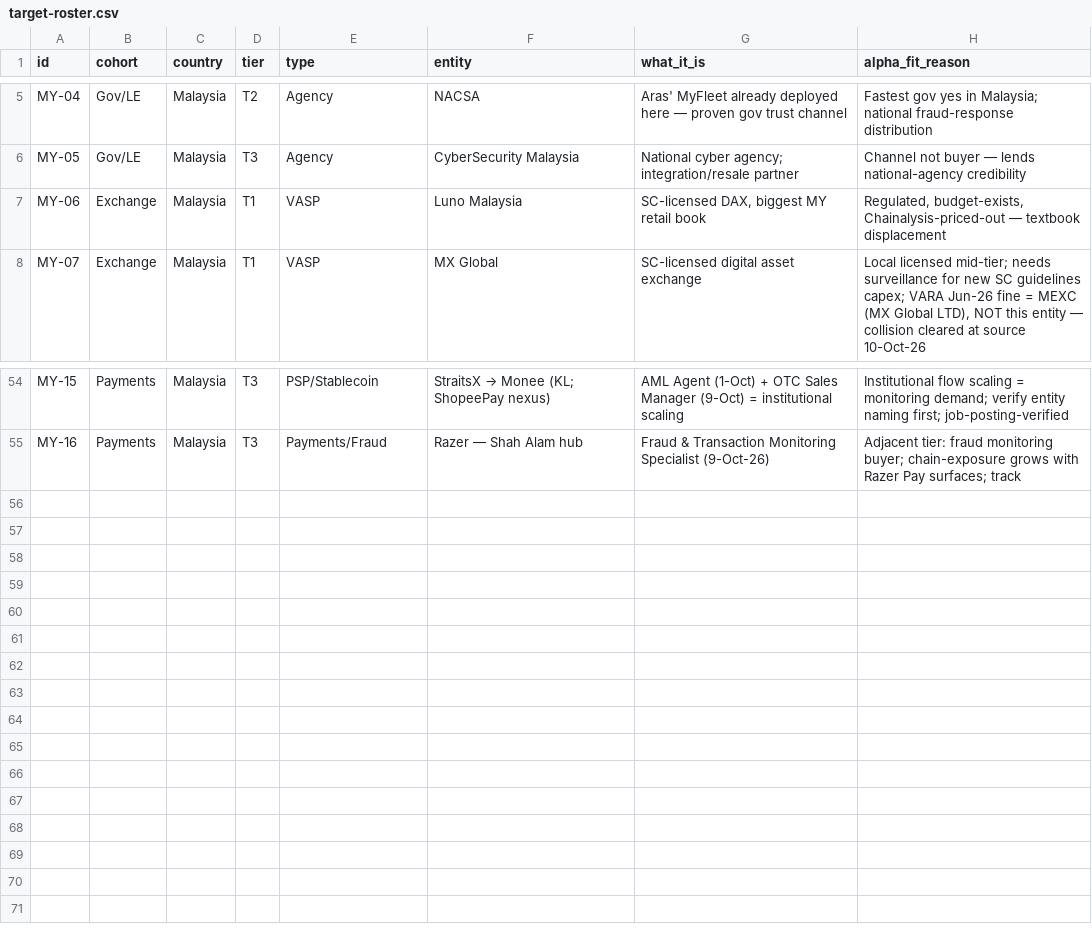
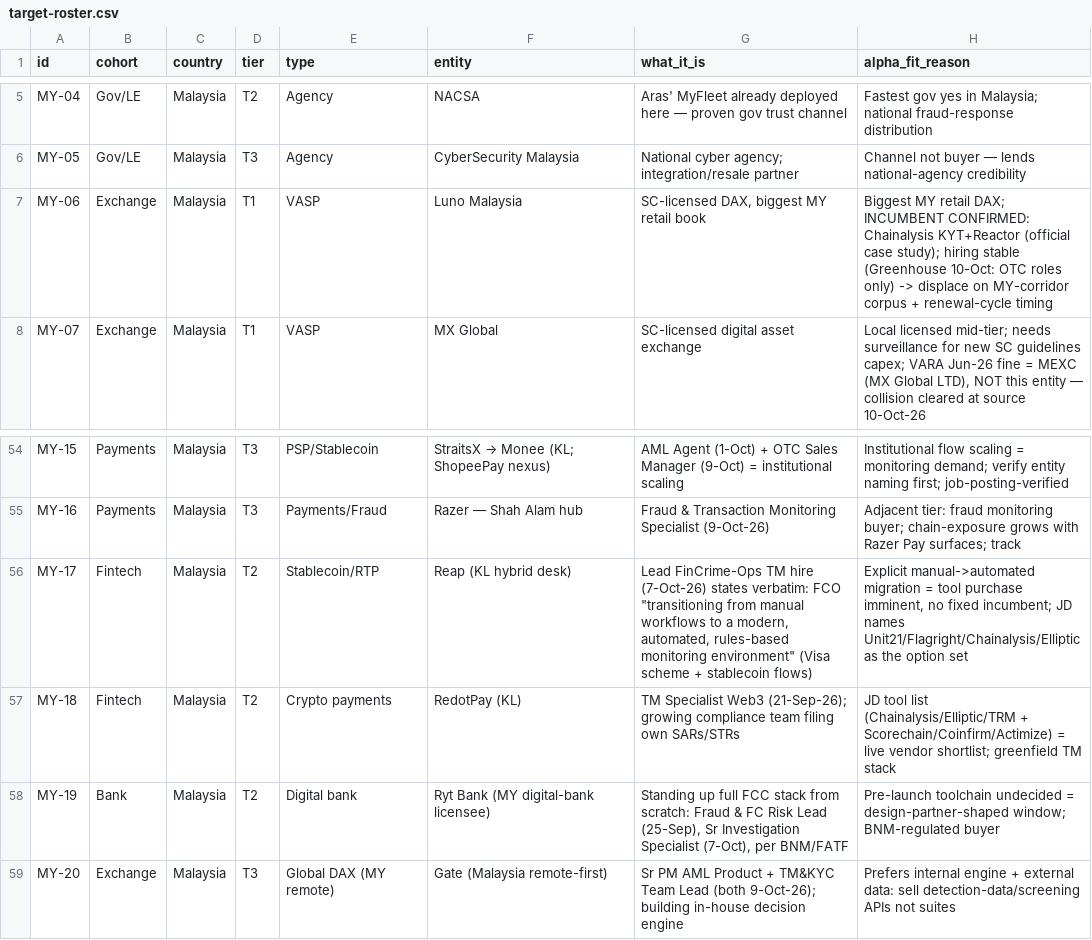
Before and after one commit to gumdr0pz/chainsentry-pipeline, a CSV file: roster/target-roster.csv, drawn as a sheet; only a part is shown, gaps mark what is left out.

Commit message:
update(signals): merge 4-agent deep sweep — vendors/incumbents (Luno=Chainalysis confirmed, Act-854 CSL gate), budget trail (RM20m forensics line, 218k mules, BNM H1-27 pilot), operating-layer personnel (BNM FIED, JSJK chain, NC4); +4 prospects (58)

```diff
--- a/roster/target-roster.csv
+++ b/roster/target-roster.csv
@@ -6,3 +6,3 @@ MY-04,Gov/LE,Malaysia,T2,Agency,NACSA,Aras' MyFleet already deployed here — pr
 MY-05,Gov/LE,Malaysia,T3,Agency,CyberSecurity Malaysia,National cyber agency; integration/resale partner,Channel not buyer — lends national-agency credibility
-MY-06,Exchange,Malaysia,T1,VASP,Luno Malaysia,"SC-licensed DAX, biggest MY retail book","Regulated, budget-exists, Chainalysis-priced-out — textbook displacement"
+MY-06,Exchange,Malaysia,T1,VASP,Luno Malaysia,"SC-licensed DAX, biggest MY retail book",Biggest MY retail DAX; INCUMBENT CONFIRMED: Chainalysis KYT+Reactor (official case study); hiring stable (Greenhouse 10-Oct: OTC roles only) -> displace on MY-corridor corpus + renewal-cycle timing
 MY-07,Exchange,Malaysia,T1,VASP,MX Global,SC-licensed digital asset exchange,"Local licensed mid-tier; needs surveillance for new SC guidelines capex; VARA Jun-26 fine = MEXC (MX Global LTD), NOT this entity — collision cleared at source 10-Oct-26"
@@ -55 +55,5 @@ MY-15,Payments,Malaysia,T3,PSP/Stablecoin,StraitsX → Monee (KL; ShopeePay nexu
 MY-16,Payments,Malaysia,T3,Payments/Fraud,Razer — Shah Alam hub,Fraud & Transaction Monitoring Specialist (9-Oct-26),Adjacent tier: fraud monitoring buyer; chain-exposure grows with Razer Pay surfaces; track
+MY-17,Fintech,Malaysia,T2,Stablecoin/RTP,Reap (KL hybrid desk),"Lead FinCrime-Ops TM hire (7-Oct-26) states verbatim: FCO ""transitioning from manual workflows to a modern, automated, rules-based monitoring environment"" (Visa scheme + stablecoin flows)","Explicit manual->automated migration = tool purchase imminent, no fixed incumbent; JD names Unit21/Flagright/Chainalysis/Elliptic as the option set"
+MY-18,Fintech,Malaysia,T2,Crypto payments,RedotPay (KL),TM Specialist Web3 (21-Sep-26); growing compliance team filing own SARs/STRs,JD tool list (Chainalysis/Elliptic/TRM + Scorechain/Coinfirm/Actimize) = live vendor shortlist; greenfield TM stack
+MY-19,Bank,Malaysia,T2,Digital bank,Ryt Bank (MY digital-bank licensee),"Standing up full FCC stack from scratch: Fraud & FC Risk Lead (25-Sep), Sr Investigation Specialist (7-Oct), per BNM/FATF",Pre-launch toolchain undecided = design-partner-shaped window; BNM-regulated buyer
+MY-20,Exchange,Malaysia,T3,Global DAX (MY remote),Gate (Malaysia remote-first),Sr PM AML Product + TM&KYC Team Lead (both 9-Oct-26); building in-house decision engine,Prefers internal engine + external data: sell detection-data/screening APIs not suites
```
Also changed, not shown: 2 other files.
